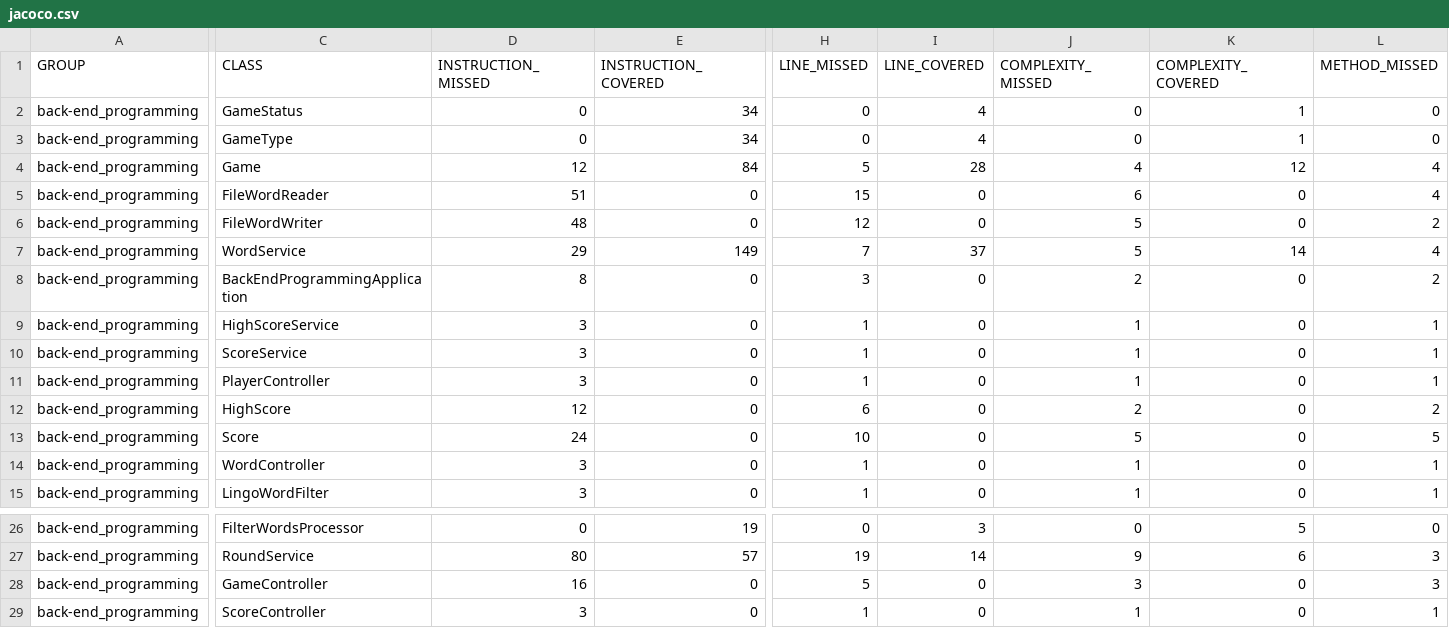
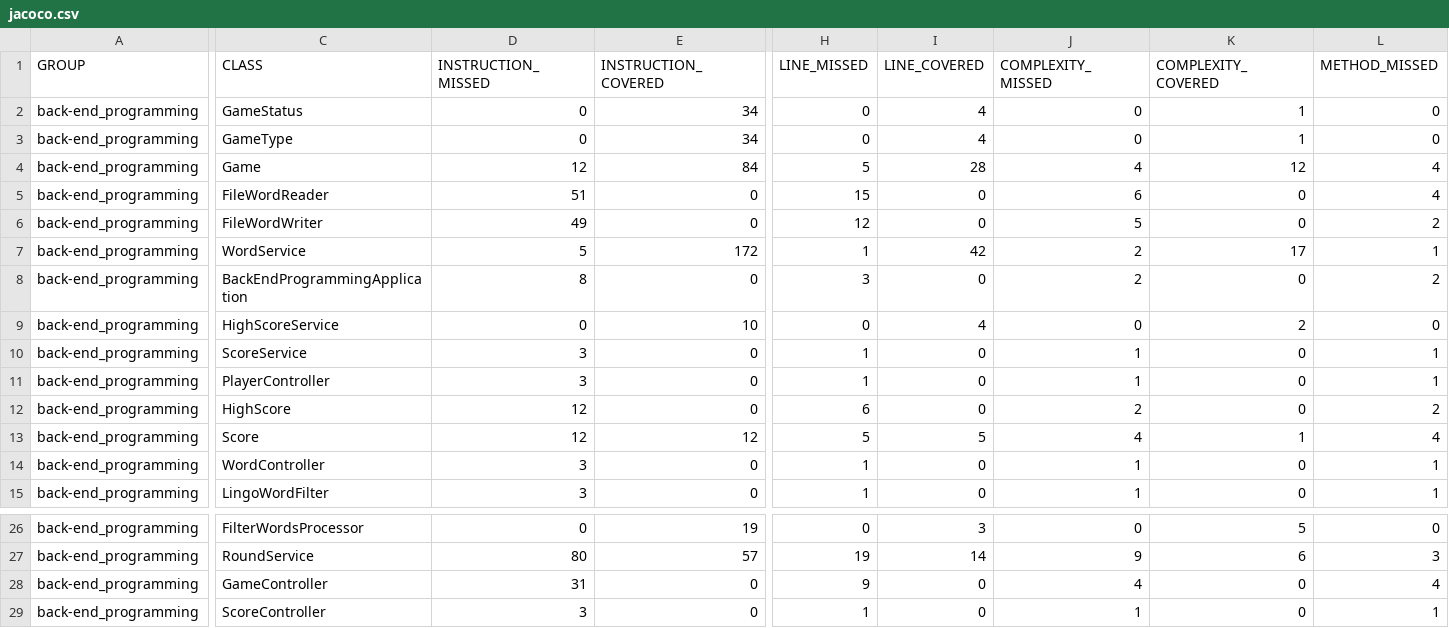
Before and after one commit to STjaris/Back-End_Programming, a CSV file: target/site/jacoco/jacoco.csv, drawn as a sheet; only a part is shown, gaps mark what is left out; the diff covers the shown part only; the diff names each change by its address in the sheet, - before the commit and + after, or states it on an @@ line.

```diff
--- a/target/site/jacoco/jacoco.csv
+++ b/target/site/jacoco/jacoco.csv
-D6 (INSTRUCTION_MISSED): 48
+D6 (INSTRUCTION_MISSED): 49
-D7 (INSTRUCTION_MISSED): 29
+D7 (INSTRUCTION_MISSED): 5
-E7 (INSTRUCTION_COVERED): 149
+E7 (INSTRUCTION_COVERED): 172
-H7 (LINE_MISSED): 7
+H7 (LINE_MISSED): 1
-I7 (LINE_COVERED): 37
+I7 (LINE_COVERED): 42
-J7 (COMPLEXITY_MISSED): 5
+J7 (COMPLEXITY_MISSED): 2
-K7 (COMPLEXITY_COVERED): 14
+K7 (COMPLEXITY_COVERED): 17
-L7 (METHOD_MISSED): 4
+L7 (METHOD_MISSED): 1
-D9 (INSTRUCTION_MISSED): 3
+D9 (INSTRUCTION_MISSED): 0
-E9 (INSTRUCTION_COVERED): 0
+E9 (INSTRUCTION_COVERED): 10
-H9 (LINE_MISSED): 1
+H9 (LINE_MISSED): 0
-I9 (LINE_COVERED): 0
+I9 (LINE_COVERED): 4
-J9 (COMPLEXITY_MISSED): 1
+J9 (COMPLEXITY_MISSED): 0
-K9 (COMPLEXITY_COVERED): 0
+K9 (COMPLEXITY_COVERED): 2
-L9 (METHOD_MISSED): 1
+L9 (METHOD_MISSED): 0
-D13 (INSTRUCTION_MISSED): 24
+D13 (INSTRUCTION_MISSED): 12
-E13 (INSTRUCTION_COVERED): 0
+E13 (INSTRUCTION_COVERED): 12
-H13 (LINE_MISSED): 10
+H13 (LINE_MISSED): 5
-I13 (LINE_COVERED): 0
+I13 (LINE_COVERED): 5
-J13 (COMPLEXITY_MISSED): 5
+J13 (COMPLEXITY_MISSED): 4
-K13 (COMPLEXITY_COVERED): 0
+K13 (COMPLEXITY_COVERED): 1
-L13 (METHOD_MISSED): 5
+L13 (METHOD_MISSED): 4
-D28 (INSTRUCTION_MISSED): 16
+D28 (INSTRUCTION_MISSED): 31
-H28 (LINE_MISSED): 5
+H28 (LINE_MISSED): 9
-J28 (COMPLEXITY_MISSED): 3
+J28 (COMPLEXITY_MISSED): 4
-L28 (METHOD_MISSED): 3
+L28 (METHOD_MISSED): 4
```
Also changed, not shown: 25 edited cells elsewhere in this file, 50 other files.
